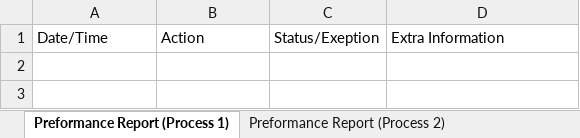
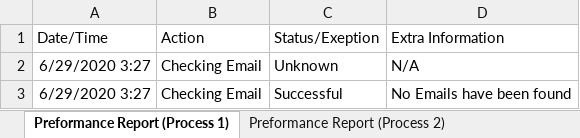
Before and after one commit to LDQA/ToborIncRPA, an Excel workbook: Project (UiPath)/ToborInc-Files/ReportLocal.xlsx, sheet Preformance Report (Process 1), drawn as a sheet; values as stored, in another font and other column widths than the file's, no borders; the diff names each change by its address in the sheet, - before the commit and + after, or states it on an @@ line.

Commit message:
Changed to Email Handler
- Removed Support for Weekends (Caused Date Issues)
- Added Support for Weekly (On Date of Registration)
- Refind the Email Process to speed it up
- Added Extensive Logging System
- Added More Try Catch to reduce errors

```diff
--- a/Project (UiPath)/ToborInc-Files/ReportLocal.xlsx (sheet Preformance Report (Process 1))
+++ b/Project (UiPath)/ToborInc-Files/ReportLocal.xlsx (sheet Preformance Report (Process 1))
+row 2: 6/29/2020 3:27 | Checking Email | Unknown | N/A
+row 3: 6/29/2020 3:27 | Checking Email | Successful | No Emails have been found
```
Also changed, not shown: 9 other files.
